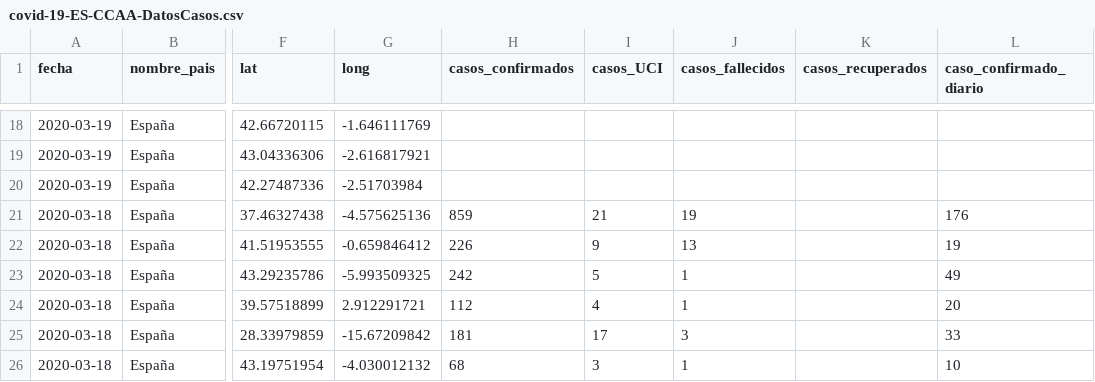
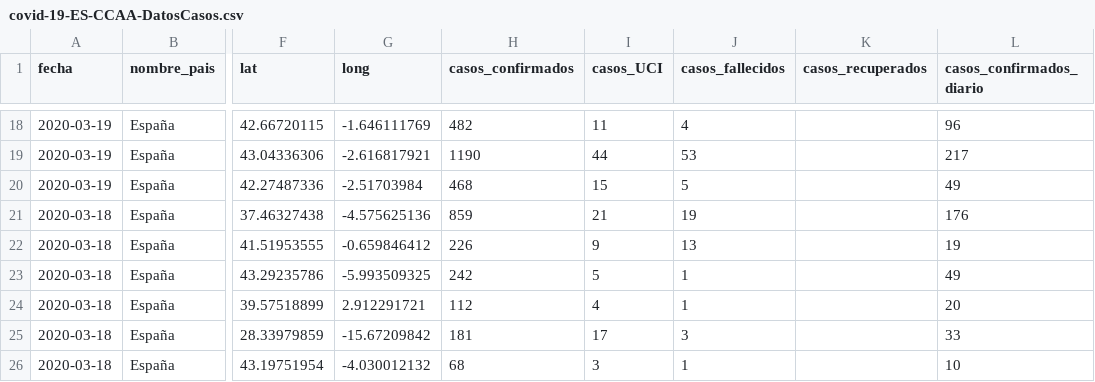
Before and after one commit to Secuoyas-Experience/covid-19-es, a CSV file: datos-comunidades-csv/covid-19-ES-CCAA-DatosCasos.csv, drawn as a sheet; only a part is shown, gaps mark what is left out; the diff covers the shown part only; the diff names each change by its address in the sheet, - before the commit and + after, or states it on an @@ line.

```diff
--- a/datos-comunidades-csv/covid-19-ES-CCAA-DatosCasos.csv
+++ b/datos-comunidades-csv/covid-19-ES-CCAA-DatosCasos.csv
-L1: caso_confirmado_diario
+L1: casos_confirmados_diario
-H18 (casos_confirmados): (empty)
+H18 (casos_confirmados): 482
-I18 (casos_UCI): (empty)
+I18 (casos_UCI): 11
-J18 (casos_fallecidos): (empty)
+J18 (casos_fallecidos): 4
-L18 (casos_confirmados_diario): (empty)
+L18 (casos_confirmados_diario): 96
-H19 (casos_confirmados): (empty)
+H19 (casos_confirmados): 1190
-I19 (casos_UCI): (empty)
+I19 (casos_UCI): 44
-J19 (casos_fallecidos): (empty)
+J19 (casos_fallecidos): 53
-L19 (casos_confirmados_diario): (empty)
+L19 (casos_confirmados_diario): 217
-H20 (casos_confirmados): (empty)
+H20 (casos_confirmados): 468
-I20 (casos_UCI): (empty)
+I20 (casos_UCI): 15
-J20 (casos_fallecidos): (empty)
+J20 (casos_fallecidos): 5
-L20 (casos_confirmados_diario): (empty)
+L20 (casos_confirmados_diario): 49
```
Also changed, not shown: 64 edited cells elsewhere in this file, 2 other files.
